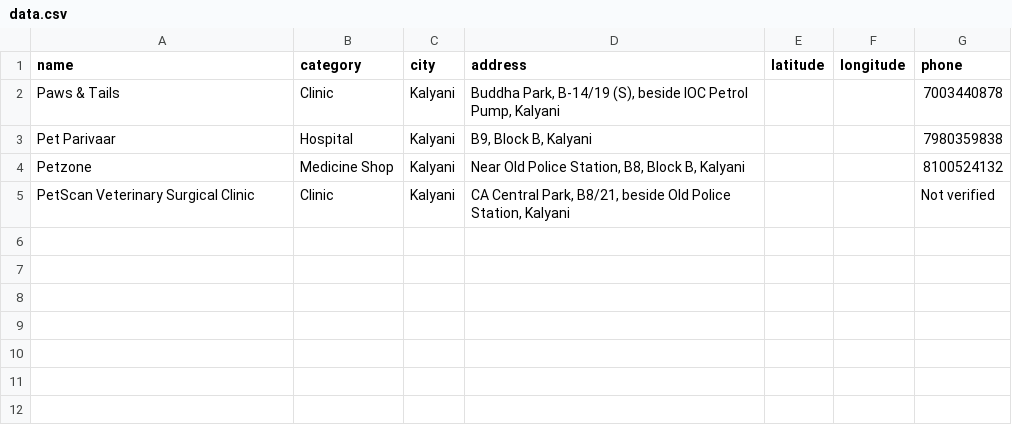
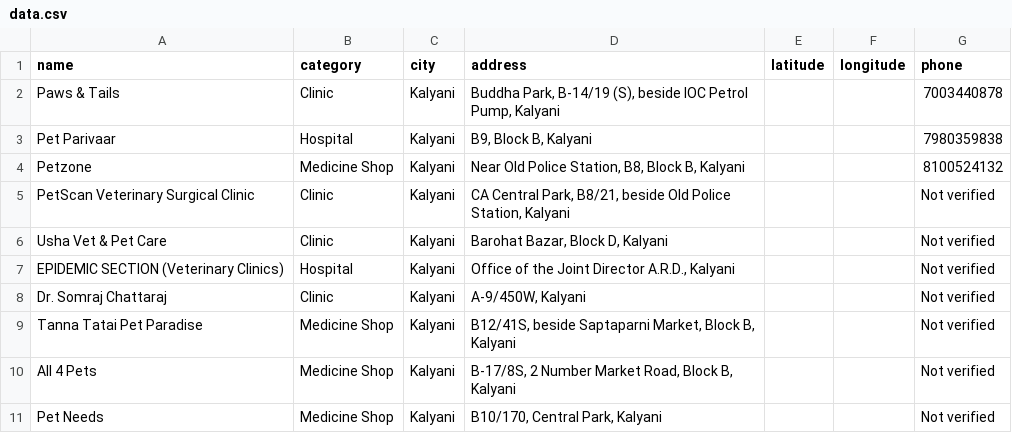
Before and after one commit to lagnajitadas/petcare-finder, a CSV file: data.csv, drawn as a sheet; the diff names each change by its address in the sheet, - before the commit and + after, or states it on an @@ line.

Commit message:
Add more Kalyani pet care facilities

```diff
--- a/data.csv
+++ b/data.csv
+row 6: Usha Vet & Pet Care | Clinic | Kalyani | Barohat Bazar, Block D, Kalyani |  |  | Not verified
+row 7: EPIDEMIC SECTION (Veterinary Clinics) | Hospital | Kalyani | Office of the Joint Director A.R.D., Kalyani |  |  | Not verified
+row 8: Dr. Somraj Chattaraj | Clinic | Kalyani | A-9/450W, Kalyani |  |  | Not verified
+row 9: Tanna Tatai Pet Paradise | Medicine Shop | Kalyani | B12/41S, beside Saptaparni Market, Block B, Kalyani |  |  | Not verified
+row 10: All 4 Pets | Medicine Shop | Kalyani | B-17/8S, 2 Number Market Road, Block B, Kalyani |  |  | Not verified
+row 11: Pet Needs | Medicine Shop | Kalyani | B10/170, Central Park, Kalyani |  |  | Not verified
```
